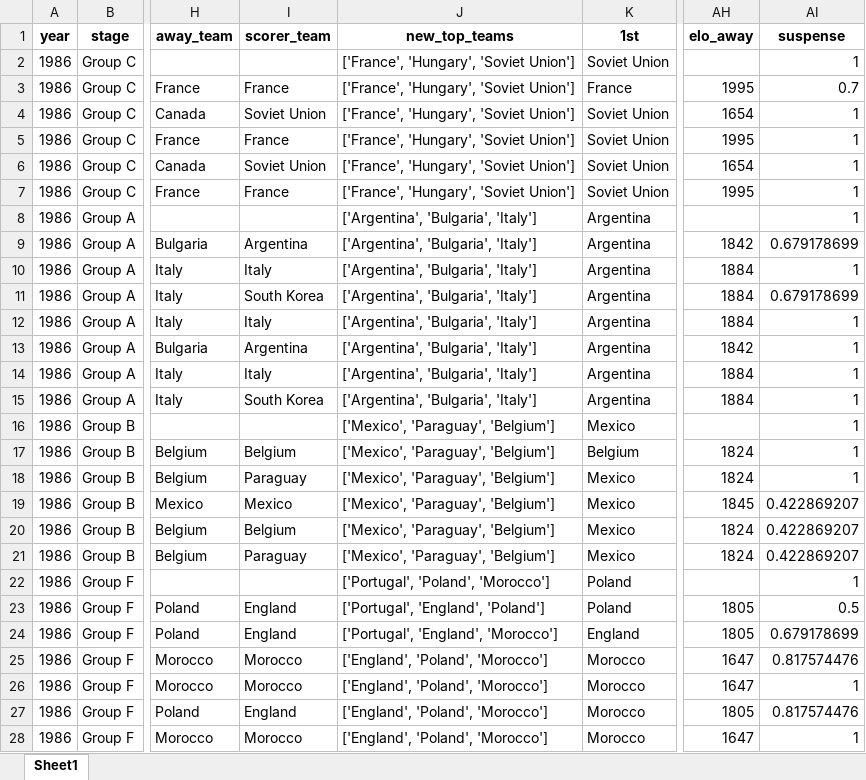
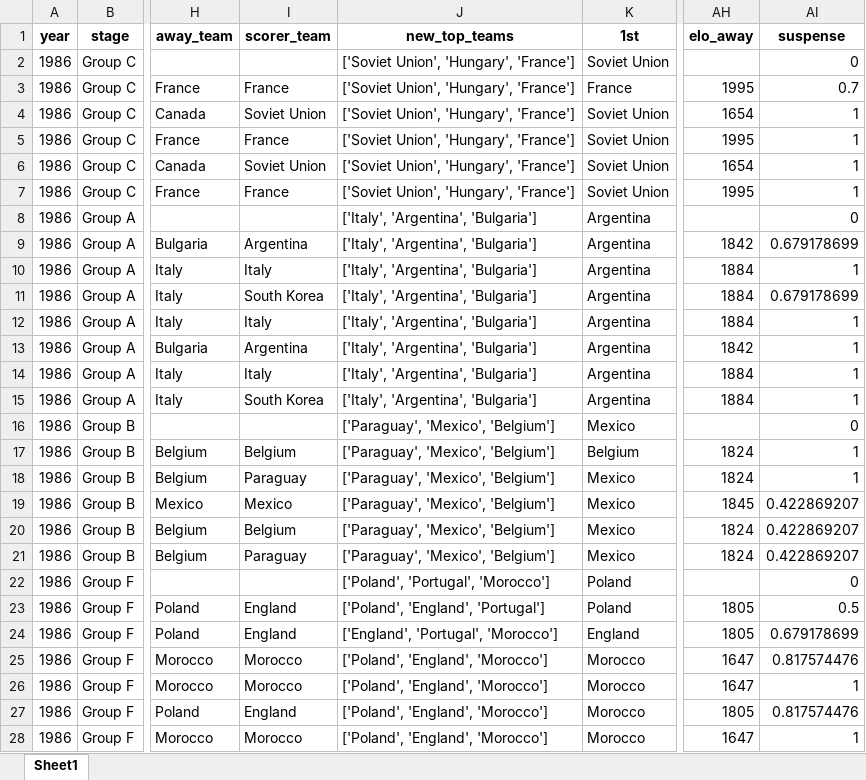
Before and after one commit to AEGDDI/tiebreak_wc, an Excel workbook: data/out/wiki/men/fifa/wc/goals_wc_fifa_men.xlsx, sheet Sheet1, drawn as a sheet; only a part is shown, gaps mark what is left out; values as stored, in another font and other column widths than the file's, no borders; the diff covers the shown part only; the diff names each change by its address in the sheet, - before the commit and + after, or states it on an @@ line.

```diff
--- a/data/out/wiki/men/fifa/wc/goals_wc_fifa_men.xlsx (sheet Sheet1)
+++ b/data/out/wiki/men/fifa/wc/goals_wc_fifa_men.xlsx (sheet Sheet1)
-J2:J7 (new_top_teams): ['France', 'Hungary', 'Soviet Union']
+J2:J7 (new_top_teams): ['Soviet Union', 'Hungary', 'France']
-AI2 (suspense): 1
+AI2 (suspense): 0
-J8:J15 (new_top_teams): ['Argentina', 'Bulgaria', 'Italy']
+J8:J15 (new_top_teams): ['Italy', 'Argentina', 'Bulgaria']
-AI8 (suspense): 1
+AI8 (suspense): 0
-J16:J21 (new_top_teams): ['Mexico', 'Paraguay', 'Belgium']
+J16:J21 (new_top_teams): ['Paraguay', 'Mexico', 'Belgium']
-AI16 (suspense): 1
+AI16 (suspense): 0
-J22 (new_top_teams): ['Portugal', 'Poland', 'Morocco']
+J22 (new_top_teams): ['Poland', 'Portugal', 'Morocco']
-AI22 (suspense): 1
+AI22 (suspense): 0
-J23 (new_top_teams): ['Portugal', 'England', 'Poland']
+J23 (new_top_teams): ['Poland', 'England', 'Portugal']
-J24 (new_top_teams): ['Portugal', 'England', 'Morocco']
+J24 (new_top_teams): ['England', 'Portugal', 'Morocco']
-J25:J28 (new_top_teams): ['England', 'Poland', 'Morocco']
+J25:J28 (new_top_teams): ['Poland', 'England', 'Morocco']
```
Also changed, not shown: 245 edited cells elsewhere in this sheet, data/out/wiki/men/fifa/wc/before_last_wc_fifa.xlsx, data/out/wiki/men/fifa/wc/mbm_wc_fifa.xlsx, 19 other files.
